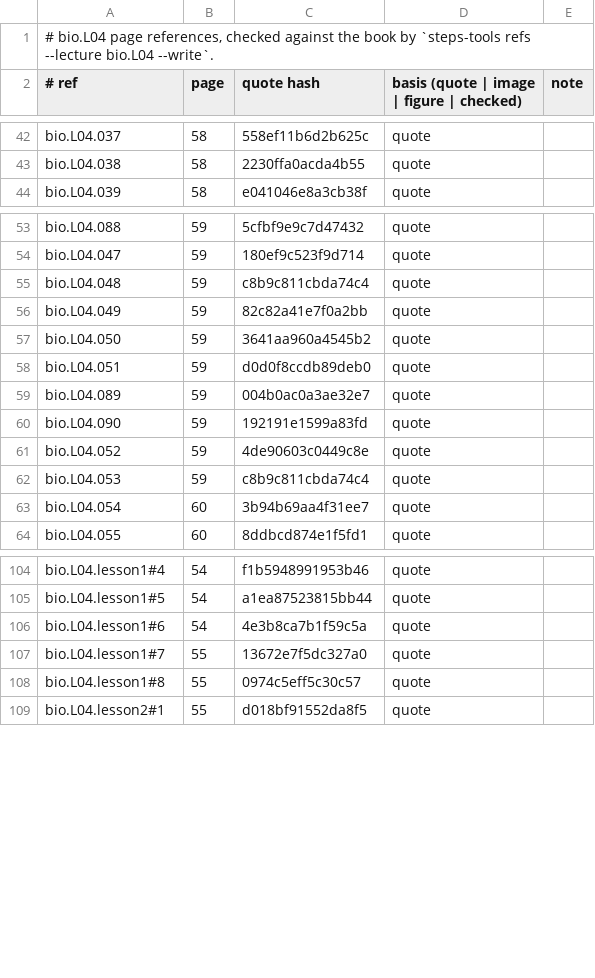
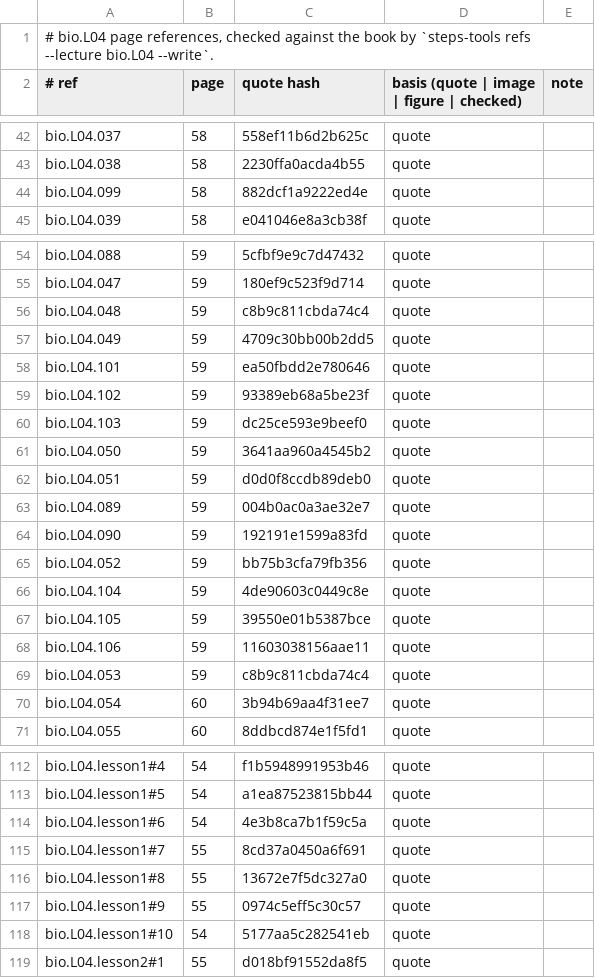
Before and after one commit to MohamedRef/Steps-app, a TSV file: content/book-refs/bio/L04.tsv, drawn as a sheet; only a part is shown, gaps mark what is left out; the diff covers the shown part only.

```diff
--- a/content/book-refs/bio/L04.tsv
+++ b/content/book-refs/bio/L04.tsv
@@ -43,2 +43,3 @@ bio.L04.037	58	558ef11b6d2b625c	quote
 bio.L04.038	58	2230ffa0acda4b55	quote	
+bio.L04.099	58	882dcf1a9222ed4e	quote	
 bio.L04.039	58	e041046e8a3cb38f	quote	
@@ -55,3 +56,6 @@ bio.L04.047	59	180ef9c523f9d714	quote
 bio.L04.048	59	c8b9c811cbda74c4	quote	
-bio.L04.049	59	82c82a41e7f0a2bb	quote	
+bio.L04.049	59	4709c30bb00b2dd5	quote	
+bio.L04.101	59	ea50fbdd2e780646	quote	
+bio.L04.102	59	93389eb68a5be23f	quote	
+bio.L04.103	59	dc25ce593e9beef0	quote	
 bio.L04.050	59	3641aa960a4545b2	quote	
@@ -60,3 +64,6 @@ bio.L04.089	59	004b0ac0a3ae32e7	quote
 bio.L04.090	59	192191e1599a83fd	quote	
-bio.L04.052	59	4de90603c0449c8e	quote	
+bio.L04.052	59	bb75b3cfa79fb356	quote	
+bio.L04.104	59	4de90603c0449c8e	quote	
+bio.L04.105	59	39550e01b5387bce	quote	
+bio.L04.106	59	11603038156aae11	quote	
 bio.L04.053	59	c8b9c811cbda74c4	quote	
@@ -106,4 +114,6 @@ bio.L04.lesson1#5	54	a1ea87523815bb44	quote
 bio.L04.lesson1#6	54	4e3b8ca7b1f59c5a	quote	
-bio.L04.lesson1#7	55	13672e7f5dc327a0	quote	
-bio.L04.lesson1#8	55	0974c5eff5c30c57	quote	
+bio.L04.lesson1#7	55	8cd37a0450a6f691	quote	
+bio.L04.lesson1#8	55	13672e7f5dc327a0	quote	
+bio.L04.lesson1#9	55	0974c5eff5c30c57	quote	
+bio.L04.lesson1#10	54	5177aa5c282541eb	quote	
 bio.L04.lesson2#1	55	d018bf91552da8f5	quote	
```
Also changed, not shown: 4 added rows and 6 edited cells elsewhere in this file, content/book-refs/bio/L01.tsv, content/book-refs/bio/L02.tsv, 17 other files.
